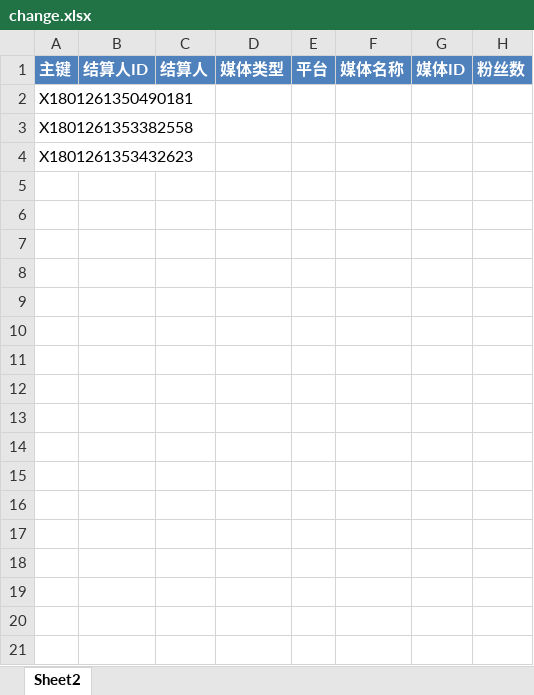
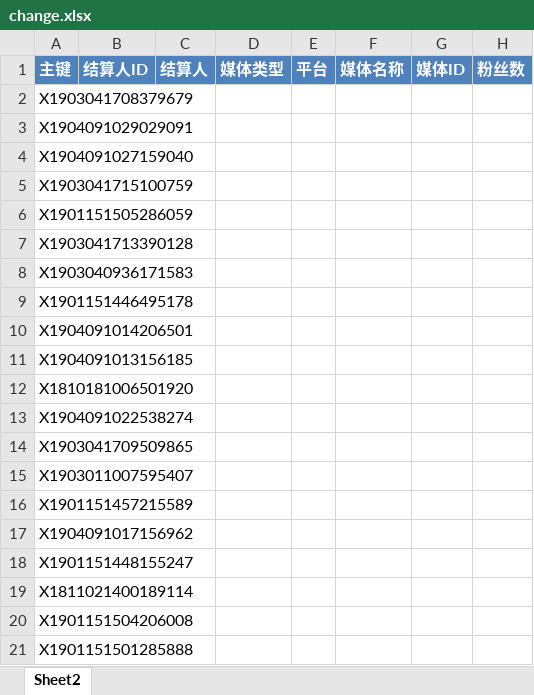
Before and after one commit to radtek/AdaSystem, an Excel workbook: Ada.Web/upload/change.xlsx, sheet Sheet2, drawn as a sheet; only a part is shown; values as stored, in another font and other column widths than the file's, no borders; conditional formats not drawn; rows hold the shown columns only; the diff covers the shown part only; the diff names each change by its address in the sheet, - before the commit and + after, or states it on an @@ line.

```diff
--- a/Ada.Web/upload/change.xlsx (sheet Sheet2)
+++ b/Ada.Web/upload/change.xlsx (sheet Sheet2)
-A2: X1801261350490181
+A2: X1903041708379679
-A3: X1801261353382558
+A3: X1904091029029091
-A4: X1801261353432623
+A4: X1904091027159040
+row 5: X1903041715100759
+row 6: X1901151505286059
+row 7: X1903041713390128
+row 8: X1903040936171583
+row 9: X1901151446495178
+row 10: X1904091014206501
+row 11: X1904091013156185
+row 12: X1810181006501920
+row 13: X1904091022538274
+row 14: X1903041709509865
+row 15: X1903011007595407
+row 16: X1901151457215589
+row 17: X1904091017156962
+row 18: X1901151448155247
+row 19: X1811021400189114
+row 20: X1901151504206008
+row 21: X1901151501285888
```
Also changed, not shown: 176 added rows elsewhere in this sheet, Ada.Web/upload/weibo.xlsx, 12 other files.
